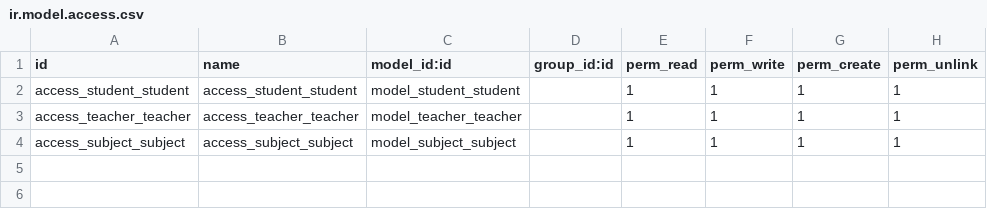
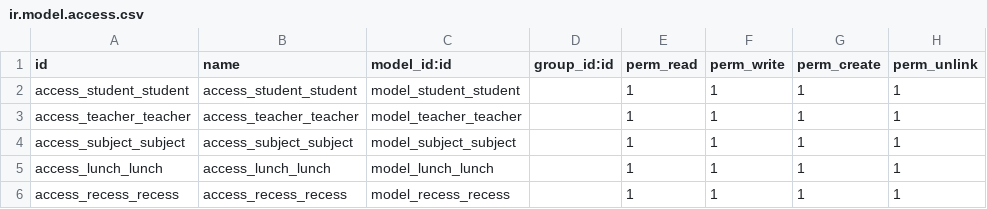
Before and after one commit to Jarvis3198/Odoo, a CSV file: school_management/security/ir.model.access.csv, drawn as a sheet.

```diff
--- a/school_management/security/ir.model.access.csv
+++ b/school_management/security/ir.model.access.csv
@@ -4 +4,3 @@ access_teacher_teacher,access_teacher_teacher,model_teacher_teacher,,1,1,1,1
 access_subject_subject,access_subject_subject,model_subject_subject,,1,1,1,1
+access_lunch_lunch,access_lunch_lunch,model_lunch_lunch,,1,1,1,1
+access_recess_recess,access_recess_recess,model_recess_recess,,1,1,1,1
```
Also changed, not shown: 10 other files.
